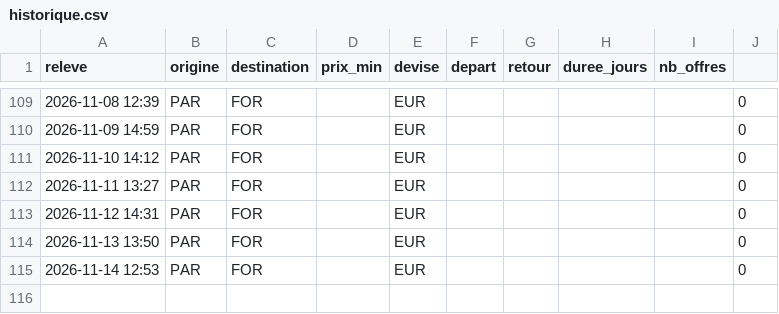
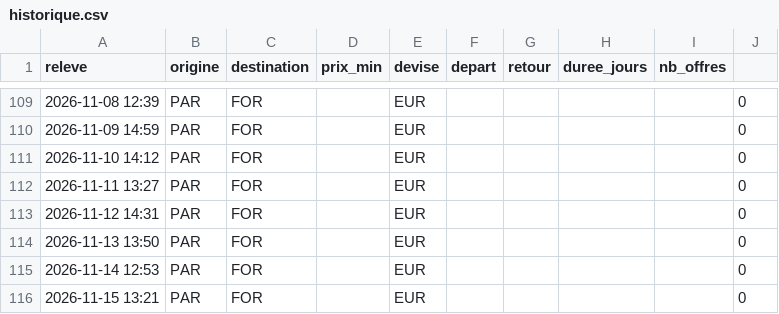
Before and after one commit to Pikolop98/veille-vols, a CSV file: historique.csv, drawn as a sheet; only a part is shown, gaps mark what is left out; the diff names each change by its address in the sheet, - before the commit and + after, or states it on an @@ line.

```diff
--- a/historique.csv
+++ b/historique.csv
+row 116: 2026-11-15 13:21 | PAR | FOR |  | EUR |  |  |  |  | 0
```
Also changed, not shown: 2 other files.
